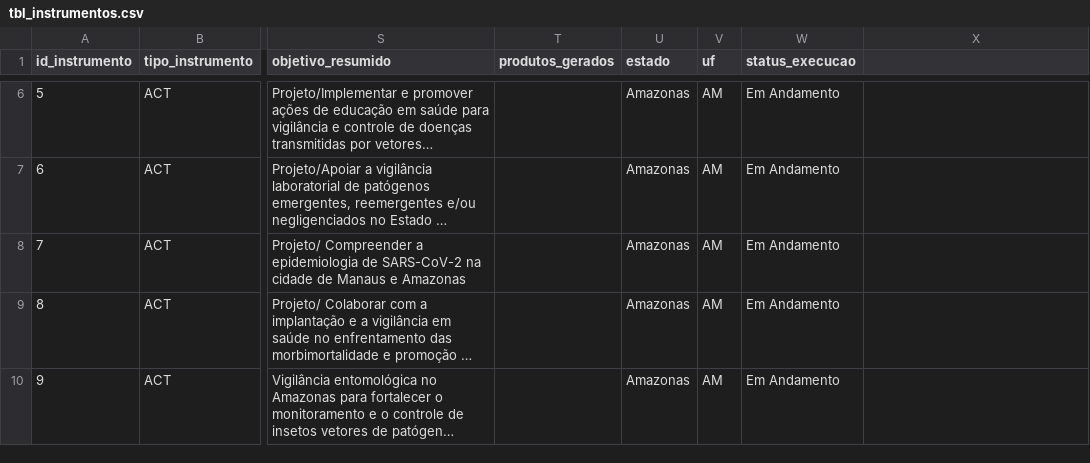
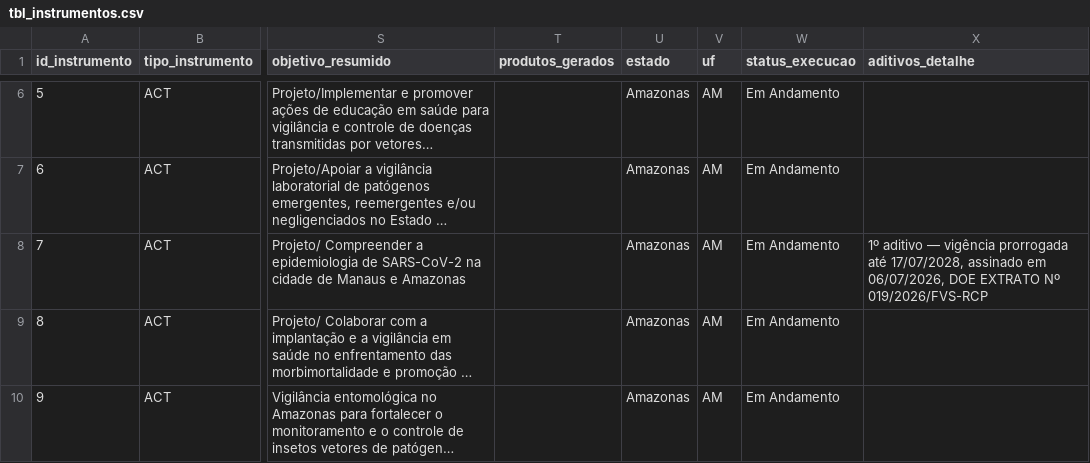
Before and after one commit to DEPI-FVS-RCP/Controle_de_Acordos_de_Cooperacao_Tecnica_e_Convenio_DEPI_FVS_RCP, a CSV file: data/tbl_instrumentos.csv, drawn as a sheet; only a part is shown, gaps mark what is left out; long unchanged cells end in …; the diff names each change by its address in the sheet, - before the commit and + after, or states it on an @@ line.

Commit message:
Add files via upload

```diff
--- a/data/tbl_instrumentos.csv
+++ b/data/tbl_instrumentos.csv
-X1: (empty)
+X1: aditivos_detalhe
-X8 (aditivos_detalhe): (empty)
+X8 (aditivos_detalhe): 1º aditivo — vigência prorrogada até 17/07/2028, assinado em 06/07/2026, DOE EXTRATO Nº 019/2026/FVS-RCP
```
